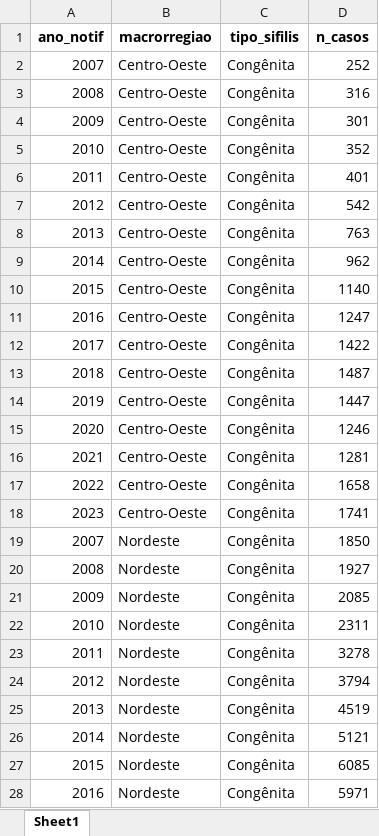
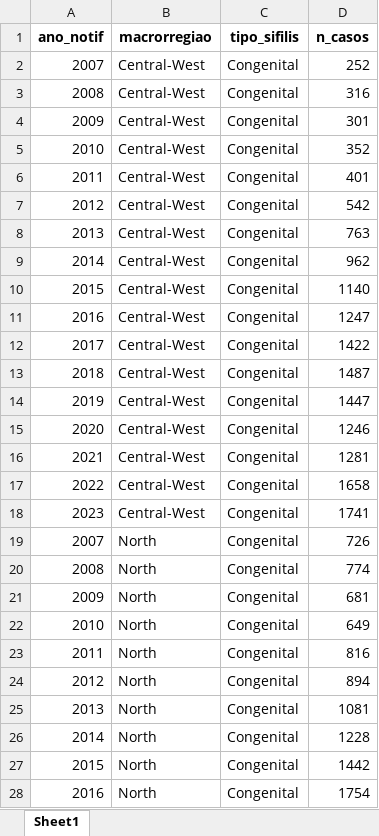
Before and after one commit to Audency/syphilis-brazil-trends-spatial, an Excel workbook: R_analysis/output/tables/Tabela2_Regiao_anual.xlsx, sheet Sheet1, drawn as a sheet; only a part is shown; values as stored, in another font and other column widths than the file's, no borders; the diff covers the shown part only; the diff names each change by its address in the sheet, - before the commit and + after, or states it on an @@ line.

```diff
--- a/R_analysis/output/tables/Tabela2_Regiao_anual.xlsx (sheet Sheet1)
+++ b/R_analysis/output/tables/Tabela2_Regiao_anual.xlsx (sheet Sheet1)
-B2:B18 (macrorregiao): Centro-Oeste
+B2:B18 (macrorregiao): Central-West
-C2:C28 (tipo_sifilis): Congênita
+C2:C28 (tipo_sifilis): Congenital
-B19:B28 (macrorregiao): Nordeste
+B19:B28 (macrorregiao): North
-D19 (n_casos): 1850
+D19 (n_casos): 726
-D20 (n_casos): 1927
+D20 (n_casos): 774
-D21 (n_casos): 2085
+D21 (n_casos): 681
-D22 (n_casos): 2311
+D22 (n_casos): 649
-D23 (n_casos): 3278
+D23 (n_casos): 816
-D24 (n_casos): 3794
+D24 (n_casos): 894
-D25 (n_casos): 4519
+D25 (n_casos): 1081
-D26 (n_casos): 5121
+D26 (n_casos): 1228
-D27 (n_casos): 6085
+D27 (n_casos): 1442
-D28 (n_casos): 5971
+D28 (n_casos): 1754
```
Also changed, not shown: other rows of this sheet, R_analysis/output/supplementary/Tabela_Supl_Joinpoint_UF.xlsx, R_analysis/output/tables/Tabela_Clusters_HH_Persistentes.xlsx, 47 other files.
